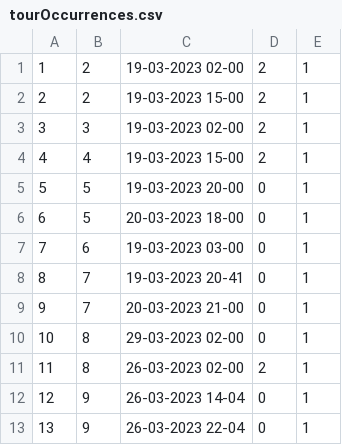
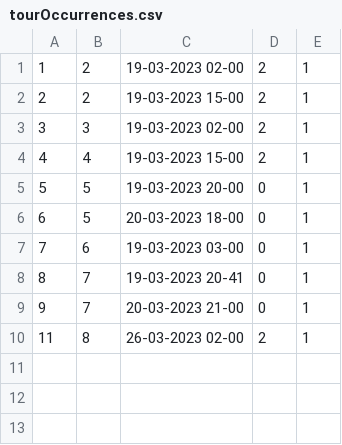
Before and after one commit to marko-nikolic01/travel-agency, a CSV file: TravelAgency/TravelAgency/Resources/Data/tourOccurrences.csv, drawn as a sheet.

Commit message:
Enabled tour canceling, added vouchers and their repository

```diff
--- a/TravelAgency/TravelAgency/Resources/Data/tourOccurrences.csv
+++ b/TravelAgency/TravelAgency/Resources/Data/tourOccurrences.csv
@@ -9,5 +9,2 @@
 9|7|20-03-2023 21-00|0|1
-10|8|29-03-2023 02-00|0|1
 11|8|26-03-2023 02-00|2|1
-12|9|26-03-2023 14-04|0|1
-13|9|26-03-2023 22-04|0|1
```
Also changed, not shown: 10 other files.
